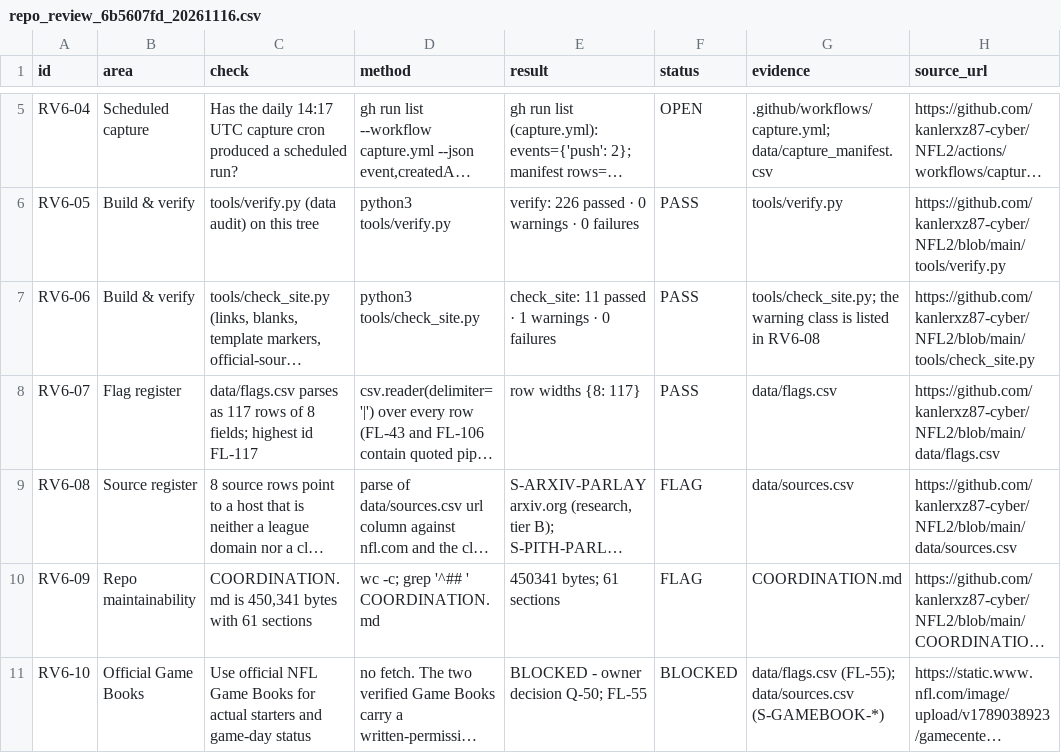
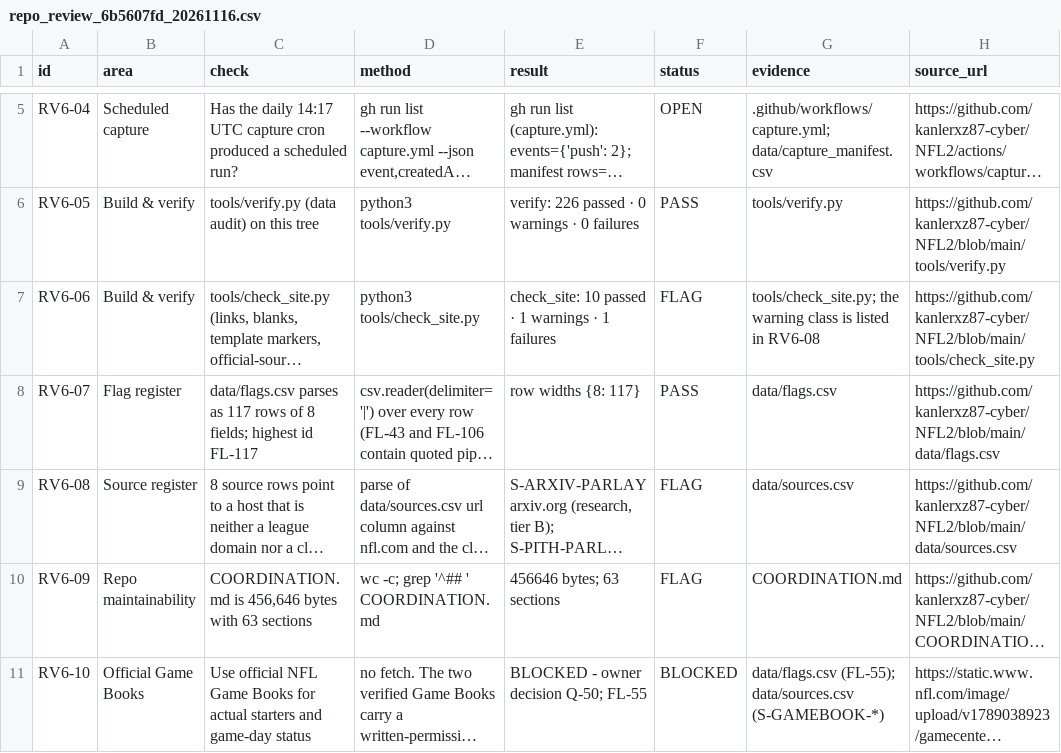
Before and after one commit to kanlerxz87-cyber/NFL2, a CSV file: data/repo_review_6b5607fd_20261116.csv, drawn as a sheet; only a part is shown, gaps mark what is left out; long unchanged cells end in …; the diff names each change by its address in the sheet, - before the commit and + after, or states it on an @@ line.

Commit message:
session 6b5607fd: rebase onto main b0ce573 (PR #110), CR-6B56-01/02 cross-session requests, regenerated review register and site
Co-authored-by: arena-agent <297053741+arena-agent@users.noreply.github.com>

```diff
--- a/data/repo_review_6b5607fd_20261116.csv
+++ b/data/repo_review_6b5607fd_20261116.csv
-E7 (result): check_site: 11 passed · 1 warnings · 0 failures
+E7 (result): check_site: 10 passed · 1 warnings · 1 failures
-F7 (status): PASS
+F7 (status): FLAG
-C10 (check): COORDINATION.md is 450,341 bytes with 61 sections
+C10 (check): COORDINATION.md is 456,646 bytes with 63 sections
-E10 (result): 450341 bytes; 61 sections
+E10 (result): 456646 bytes; 63 sections
```
Also changed, not shown: 3 other files.
